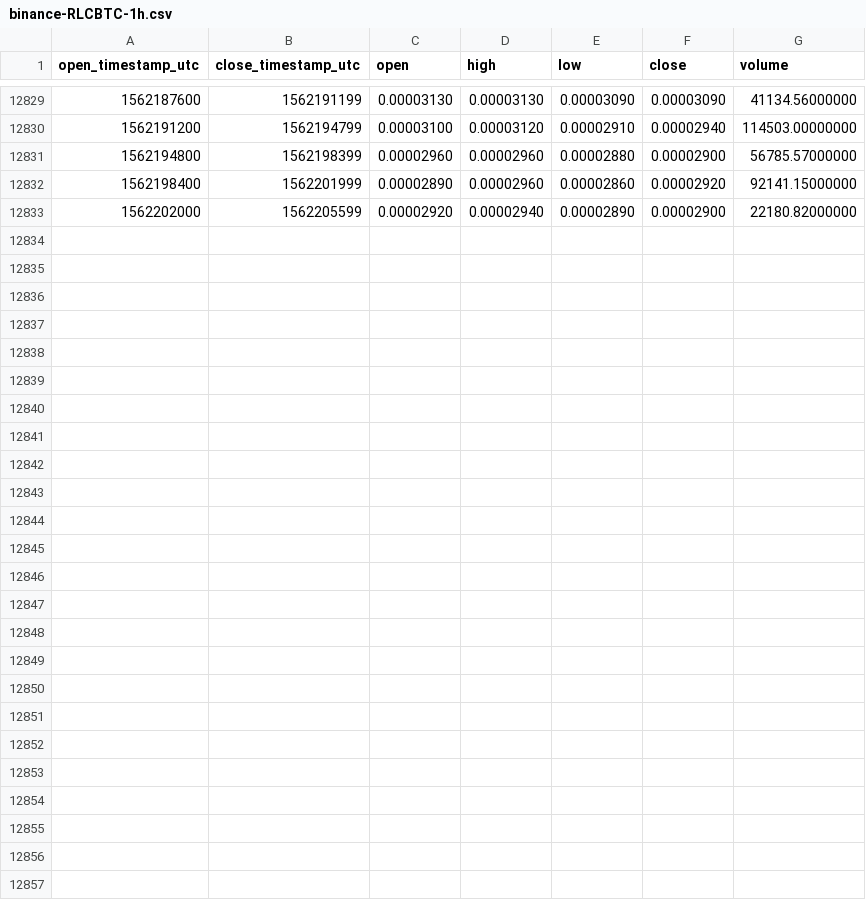
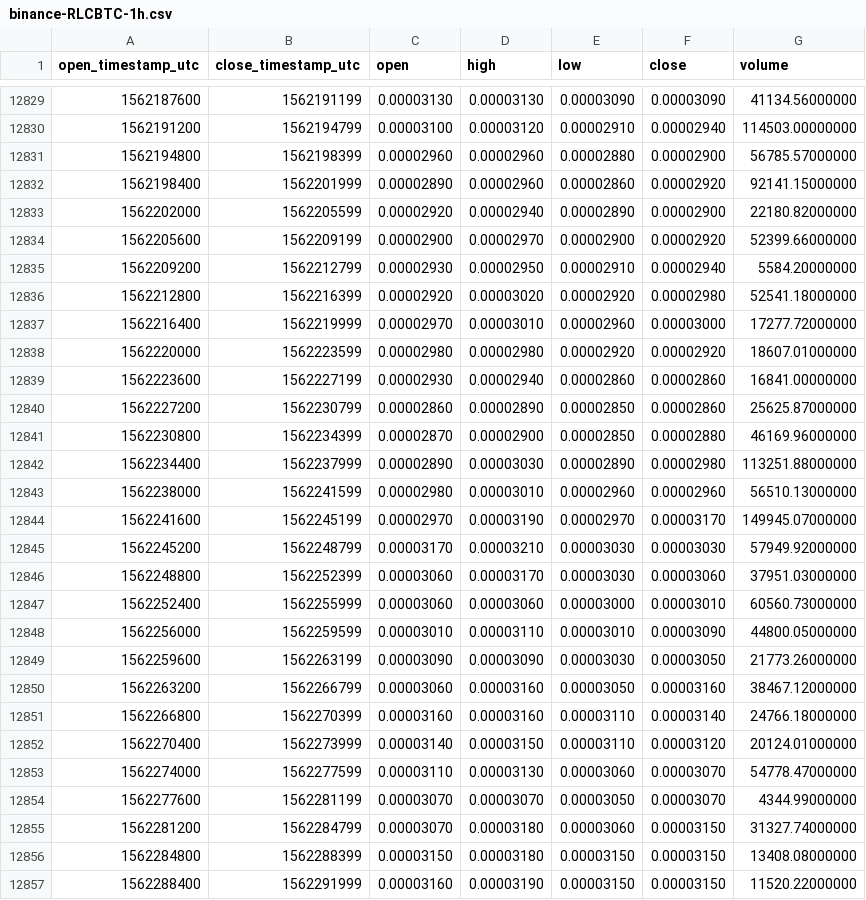
Before and after one commit to cryptobigbro/binance-RLCBTC, a CSV file: binance-RLCBTC-1h.csv, drawn as a sheet; only a part is shown, gaps mark what is left out; the diff names each change by its address in the sheet, - before the commit and + after, or states it on an @@ line.

Commit message:
Update OHLCV data.

```diff
--- a/binance-RLCBTC-1h.csv
+++ b/binance-RLCBTC-1h.csv
+row 12834: 1562205600 | 1562209199 | 0.00002900 | 0.00002970 | 0.00002900 | 0.00002920 | 52399.66000000
+row 12835: 1562209200 | 1562212799 | 0.00002930 | 0.00002950 | 0.00002910 | 0.00002940 | 5584.20000000
+row 12836: 1562212800 | 1562216399 | 0.00002920 | 0.00003020 | 0.00002920 | 0.00002980 | 52541.18000000
+row 12837: 1562216400 | 1562219999 | 0.00002970 | 0.00003010 | 0.00002960 | 0.00003000 | 17277.72000000
+row 12838: 1562220000 | 1562223599 | 0.00002980 | 0.00002980 | 0.00002920 | 0.00002920 | 18607.01000000
+row 12839: 1562223600 | 1562227199 | 0.00002930 | 0.00002940 | 0.00002860 | 0.00002860 | 16841.00000000
+row 12840: 1562227200 | 1562230799 | 0.00002860 | 0.00002890 | 0.00002850 | 0.00002860 | 25625.87000000
+row 12841: 1562230800 | 1562234399 | 0.00002870 | 0.00002900 | 0.00002850 | 0.00002880 | 46169.96000000
+row 12842: 1562234400 | 1562237999 | 0.00002890 | 0.00003030 | 0.00002890 | 0.00002980 | 113251.88000000
+row 12843: 1562238000 | 1562241599 | 0.00002980 | 0.00003010 | 0.00002960 | 0.00002960 | 56510.13000000
+row 12844: 1562241600 | 1562245199 | 0.00002970 | 0.00003190 | 0.00002970 | 0.00003170 | 149945.07000000
+row 12845: 1562245200 | 1562248799 | 0.00003170 | 0.00003210 | 0.00003030 | 0.00003030 | 57949.92000000
+row 12846: 1562248800 | 1562252399 | 0.00003060 | 0.00003170 | 0.00003030 | 0.00003060 | 37951.03000000
+row 12847: 1562252400 | 1562255999 | 0.00003060 | 0.00003060 | 0.00003000 | 0.00003010 | 60560.73000000
+row 12848: 1562256000 | 1562259599 | 0.00003010 | 0.00003110 | 0.00003010 | 0.00003090 | 44800.05000000
+row 12849: 1562259600 | 1562263199 | 0.00003090 | 0.00003090 | 0.00003030 | 0.00003050 | 21773.26000000
+row 12850: 1562263200 | 1562266799 | 0.00003060 | 0.00003160 | 0.00003050 | 0.00003160 | 38467.12000000
+row 12851: 1562266800 | 1562270399 | 0.00003160 | 0.00003160 | 0.00003110 | 0.00003140 | 24766.18000000
+row 12852: 1562270400 | 1562273999 | 0.00003140 | 0.00003150 | 0.00003110 | 0.00003120 | 20124.01000000
+row 12853: 1562274000 | 1562277599 | 0.00003110 | 0.00003130 | 0.00003060 | 0.00003070 | 54778.47000000
+row 12854: 1562277600 | 1562281199 | 0.00003070 | 0.00003070 | 0.00003050 | 0.00003070 | 4344.99000000
+row 12855: 1562281200 | 1562284799 | 0.00003070 | 0.00003180 | 0.00003060 | 0.00003150 | 31327.74000000
+row 12856: 1562284800 | 1562288399 | 0.00003150 | 0.00003180 | 0.00003150 | 0.00003150 | 13408.08000000
+row 12857: 1562288400 | 1562291999 | 0.00003160 | 0.00003190 | 0.00003150 | 0.00003150 | 11520.22000000
```
Also changed, not shown: binance-RLCBTC-1d.csv.
